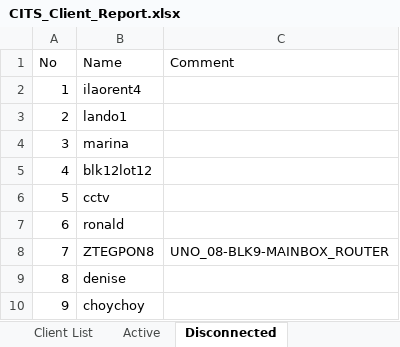
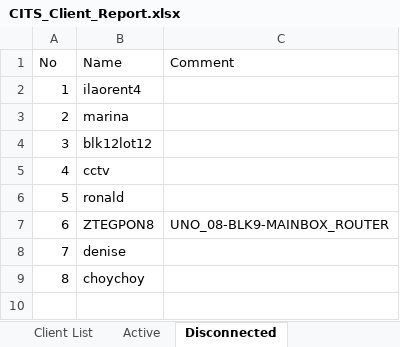
Before and after one commit to eringz/ai, an Excel workbook: CITS_Client_Report.xlsx, sheet Disconnected, drawn as a sheet; values as stored, in another font and other column widths than the file's, no borders; removed rows and columns are numbered as before the commit, all else as after; the diff names each change by its address in the sheet, - before the commit and + after, or states it on an @@ line.

```diff
--- a/CITS_Client_Report.xlsx (sheet Disconnected)
+++ b/CITS_Client_Report.xlsx (sheet Disconnected)
-row 3: 2 | lando1
@@ column A (No) renumbered from row 3 down @@
```
Also changed, not shown: sheet Active.
